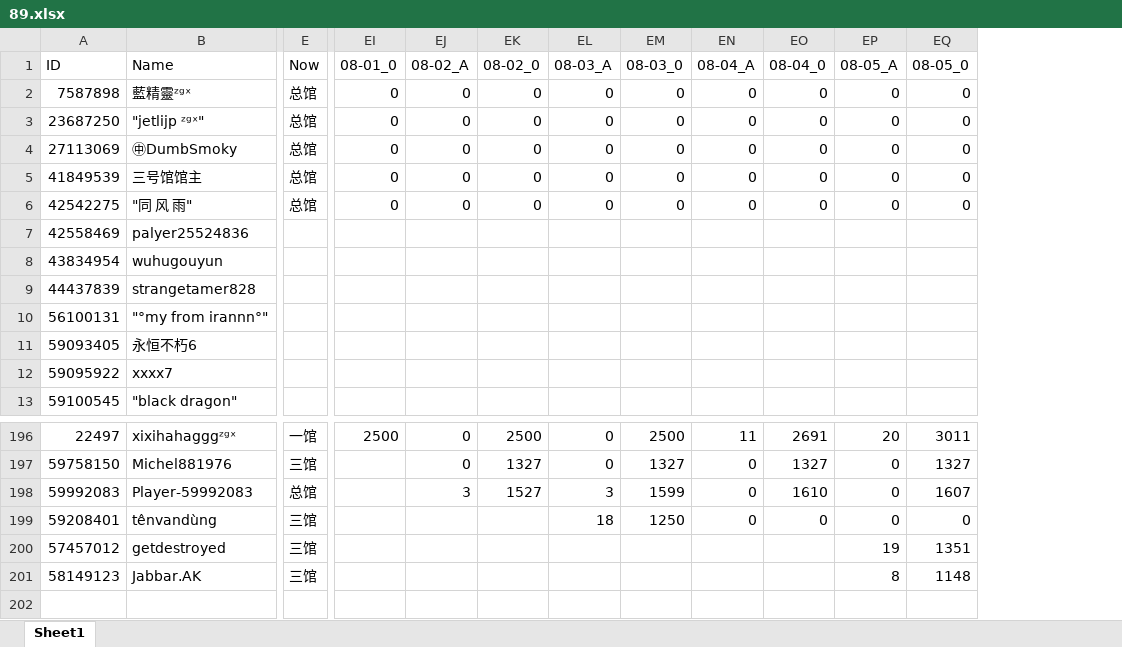
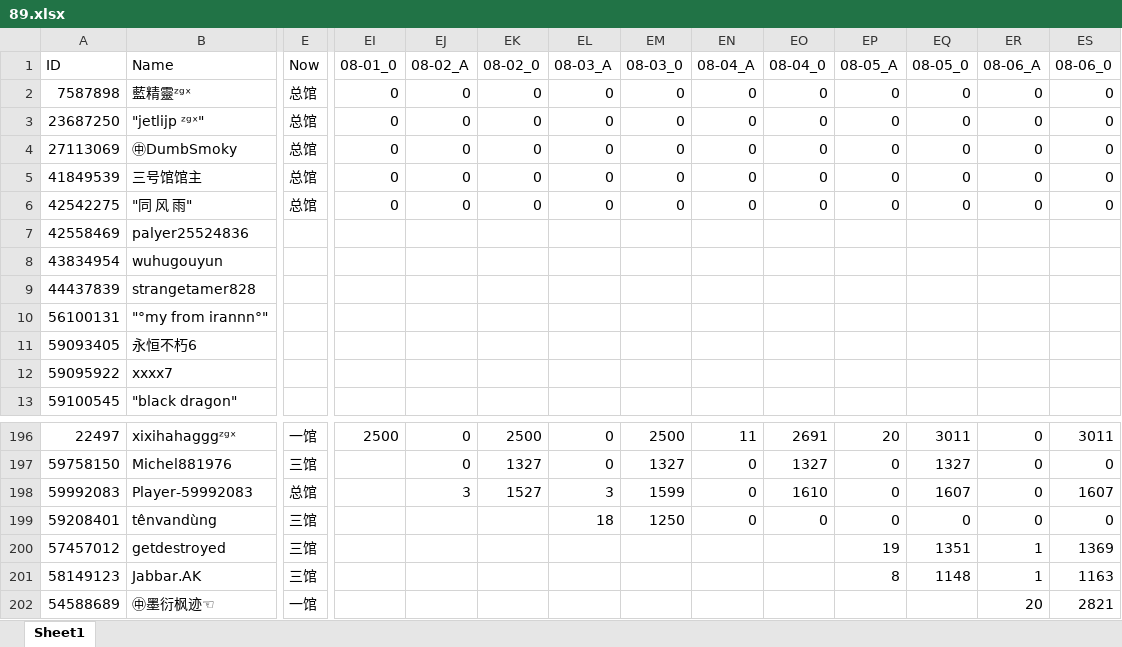
Before and after one commit to CTWYouYu/ZGX_Public, an Excel workbook: Season_Attack/89.xlsx, sheet Sheet1, drawn as a sheet; only a part is shown, gaps mark what is left out; values as stored, in another font and other column widths than the file's, no cell formats; rows hold the shown columns only; the diff names each change by its address in the sheet, - before the commit and + after, or states it on an @@ line.

```diff
--- a/Season_Attack/89.xlsx (sheet Sheet1)
+++ b/Season_Attack/89.xlsx (sheet Sheet1)
+column ER (08-06_A), rows 2-6: all 0; rows 196-201: 0 | 0 | 0 | 0 | 1 | 1
+column ES (08-06_0), rows 2-6: all 0; rows 196-201: 3011 | 0 | 1607 | 0 | 1369 | 1163
+row 202: 54588689 | ㊥墨衍枫迹☜ | 一馆 |  |  |  |  |  |  |  |  |  | 20 | 2821
```
Also changed, not shown: cell formats, Season_Trophies/81.xlsx, Season_Trophies/82.xlsx, 7 other files.
